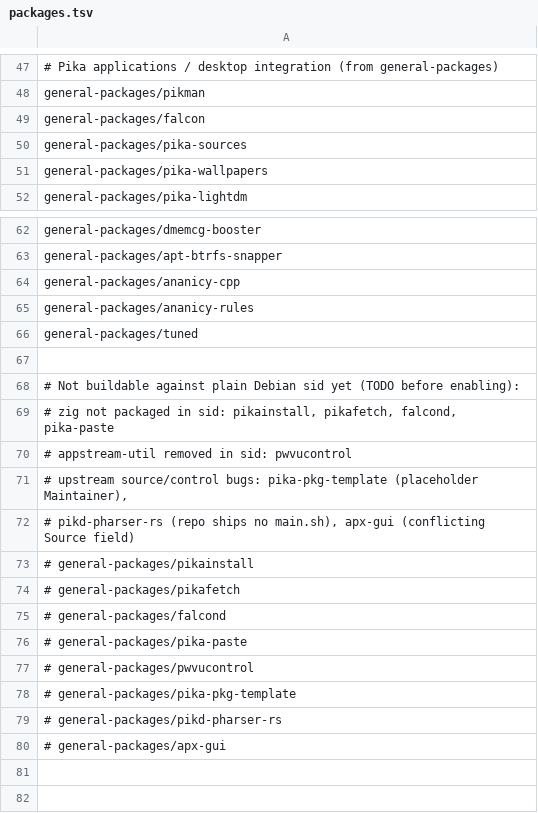
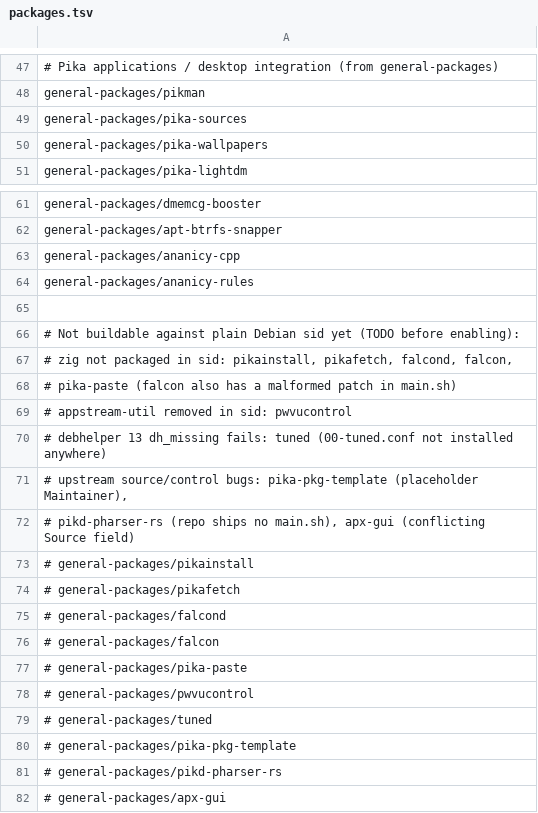
Before and after one commit to floatingskies/pikaos-v2, a TSV file: v2/ci/packages.tsv, drawn as a sheet; only a part is shown, gaps mark what is left out; removed rows and columns are numbered as before the commit, all else as after; the diff names each change by its address in the sheet, - before the commit and + after, or states it on an @@ line.

Commit message:
v2: normalize check-in trailers with leading whitespace; park falcon/tuned
- pkg-build.sh: some PikaOS changelogs indent the signoff trailer with two or
  three spaces ('   -- ...'), which the '^ -- ' anchor missed. Match '^\s*-- '
  so ananicy-rules' historical entries are normalized too.
- packages.tsv: falcon is a zig package with a malformed patch in main.sh;
  tuned fails dh_missing under debhelper 13. Move both to the parked/TODO set.

```diff
--- a/v2/ci/packages.tsv
+++ b/v2/ci/packages.tsv
-row 49: general-packages/falcon
-row 66: general-packages/tuned
-A67: …pikafetch, falcond, pika-paste
+A67: …pikafetch, falcond, falcon,
+row 68: # pika-paste (falcon also has a malformed patch in main.sh)
+row 70: # debhelper 13 dh_missing fails: tuned (00-tuned.conf not installed anywhere)
+row 76: # general-packages/falcon
+row 79: # general-packages/tuned
```
Also changed, not shown: 1 other file.
